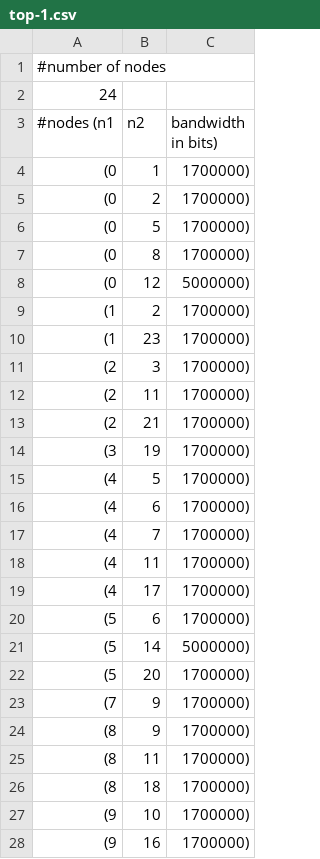
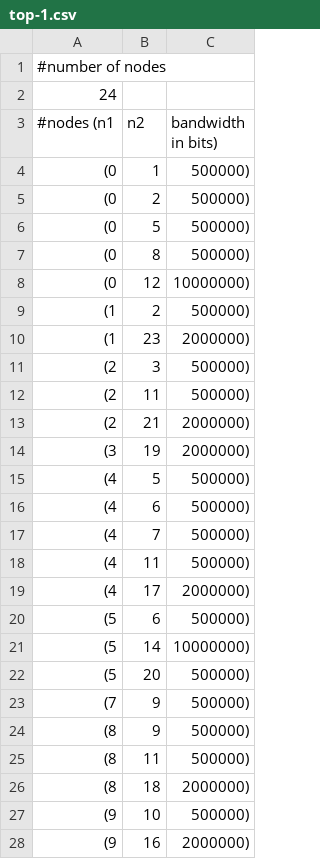
Before and after one commit to danposch/itec-ndn, a CSV file: matlab/LP/top-1.csv, drawn as a sheet; only a part is shown; the diff covers the shown part only.

```diff
--- a/matlab/LP/top-1.csv
+++ b/matlab/LP/top-1.csv
@@ -3,26 +3,26 @@
 #nodes (n1,n2,bandwidth in bits)
-(0,1,1700000)
-(0,2,1700000)
-(0,5,1700000)
-(0,8,1700000)
-(0,12,5000000)
-(1,2,1700000)
-(1,23,1700000)
-(2,3,1700000)
-(2,11,1700000)
-(2,21,1700000)
-(3,19,1700000)
-(4,5,1700000)
-(4,6,1700000)
-(4,7,1700000)
-(4,11,1700000)
-(4,17,1700000)
-(5,6,1700000)
-(5,14,5000000)
-(5,20,1700000)
-(7,9,1700000)
-(8,9,1700000)
-(8,11,1700000)
-(8,18,1700000)
-(9,10,1700000)
-(9,16,1700000)
+(0,1,500000)
+(0,2,500000)
+(0,5,500000)
+(0,8,500000)
+(0,12,10000000)
+(1,2,500000)
+(1,23,2000000)
+(2,3,500000)
+(2,11,500000)
+(2,21,2000000)
+(3,19,2000000)
+(4,5,500000)
+(4,6,500000)
+(4,7,500000)
+(4,11,500000)
+(4,17,2000000)
+(5,6,500000)
+(5,14,10000000)
+(5,20,500000)
+(7,9,500000)
+(8,9,500000)
+(8,11,500000)
+(8,18,2000000)
+(9,10,500000)
+(9,16,2000000)
```
Also changed, not shown: 4 edited cells elsewhere in this file, 3 other files.
